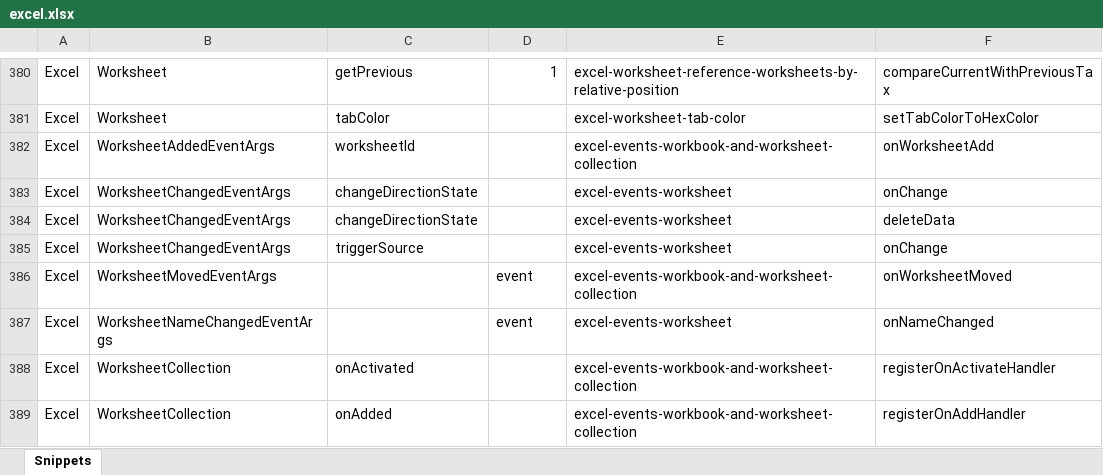
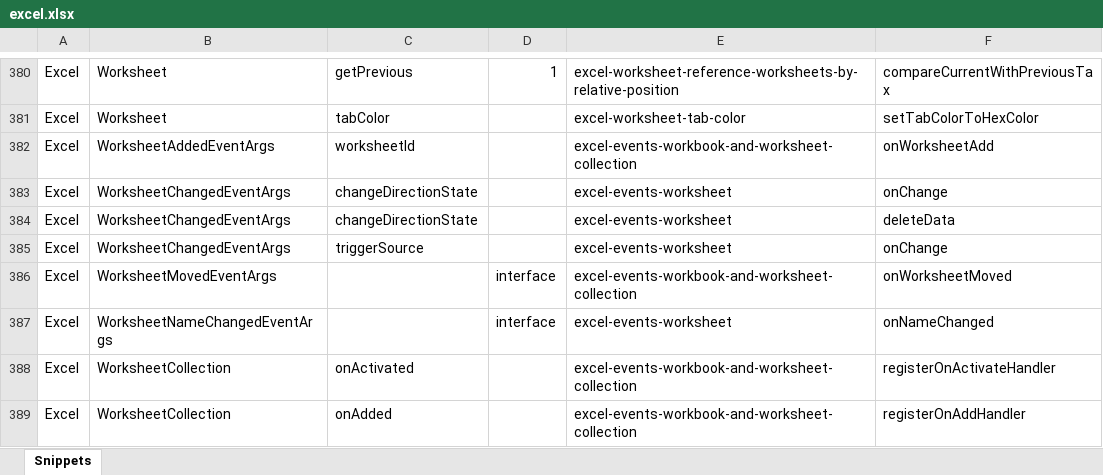
Before and after one commit to OfficeDev/office-js-snippets, an Excel workbook: snippet-extractor-metadata/excel.xlsx, sheet Snippets, drawn as a sheet; only a part is shown, gaps mark what is left out; values as stored, in another font and other column widths than the file's, no borders; table styles not drawn; the diff names each change by its address in the sheet, - before the commit and + after, or states it on an @@ line.

Commit message:
[Excel] (Events) Change tag for new event snippets (#1055)

```diff
--- a/snippet-extractor-metadata/excel.xlsx (sheet Snippets)
+++ b/snippet-extractor-metadata/excel.xlsx (sheet Snippets)
-D386:D387: event
+D386:D387: interface
```
Also changed, not shown: 1 other file.
